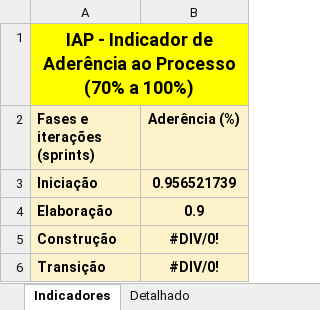
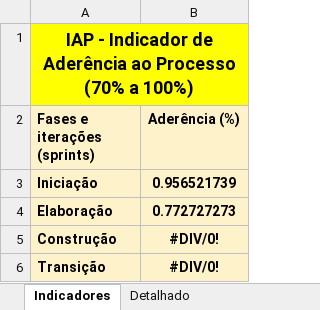
Before and after one commit to GustavoFrossard/SGB, an Excel workbook: SGB/6.Gerenciamento de Projeto/SGB - Checklist Verificacao de Projeto.xlsx, sheet Indicadores, drawn as a sheet; values as stored, in another font and other column widths than the file's, no borders; charts and pictures not drawn; the diff names each change by its address in the sheet, - before the commit and + after, or states it on an @@ line.

```diff
--- a/SGB/6.Gerenciamento de Projeto/SGB - Checklist Verificacao de Projeto.xlsx (sheet Indicadores)
+++ b/SGB/6.Gerenciamento de Projeto/SGB - Checklist Verificacao de Projeto.xlsx (sheet Indicadores)
-B4 (Aderência (%)): 0.9
+B4 (Aderência (%)): 0.772727273
```
Also changed, not shown: sheet Ver-Elaboração1, sheet Detalhado, hidden cells, charts or pictures, SGB/6.Gerenciamento de Projeto/SGB - Planejamento e Controle do Projeto.xlsx.
